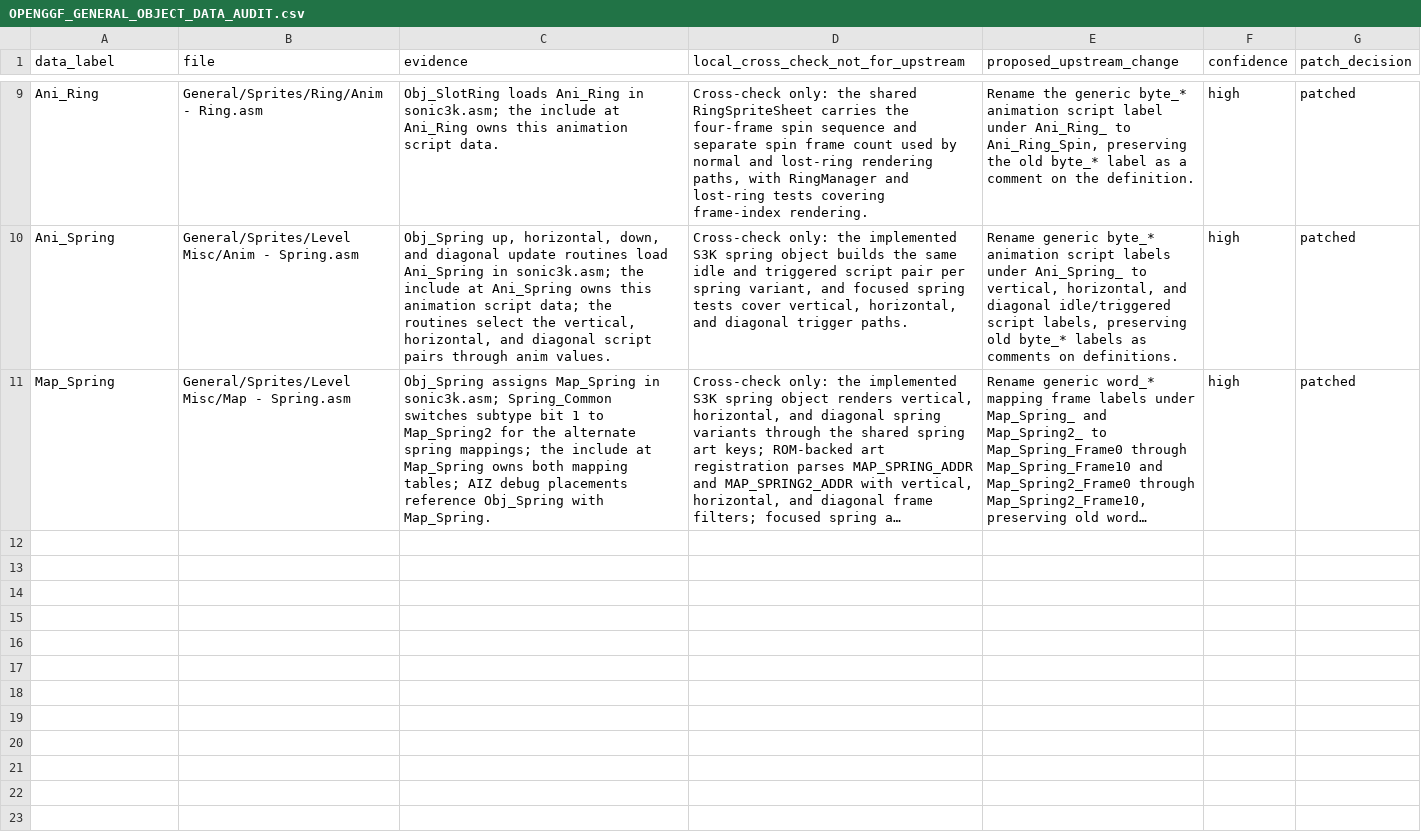
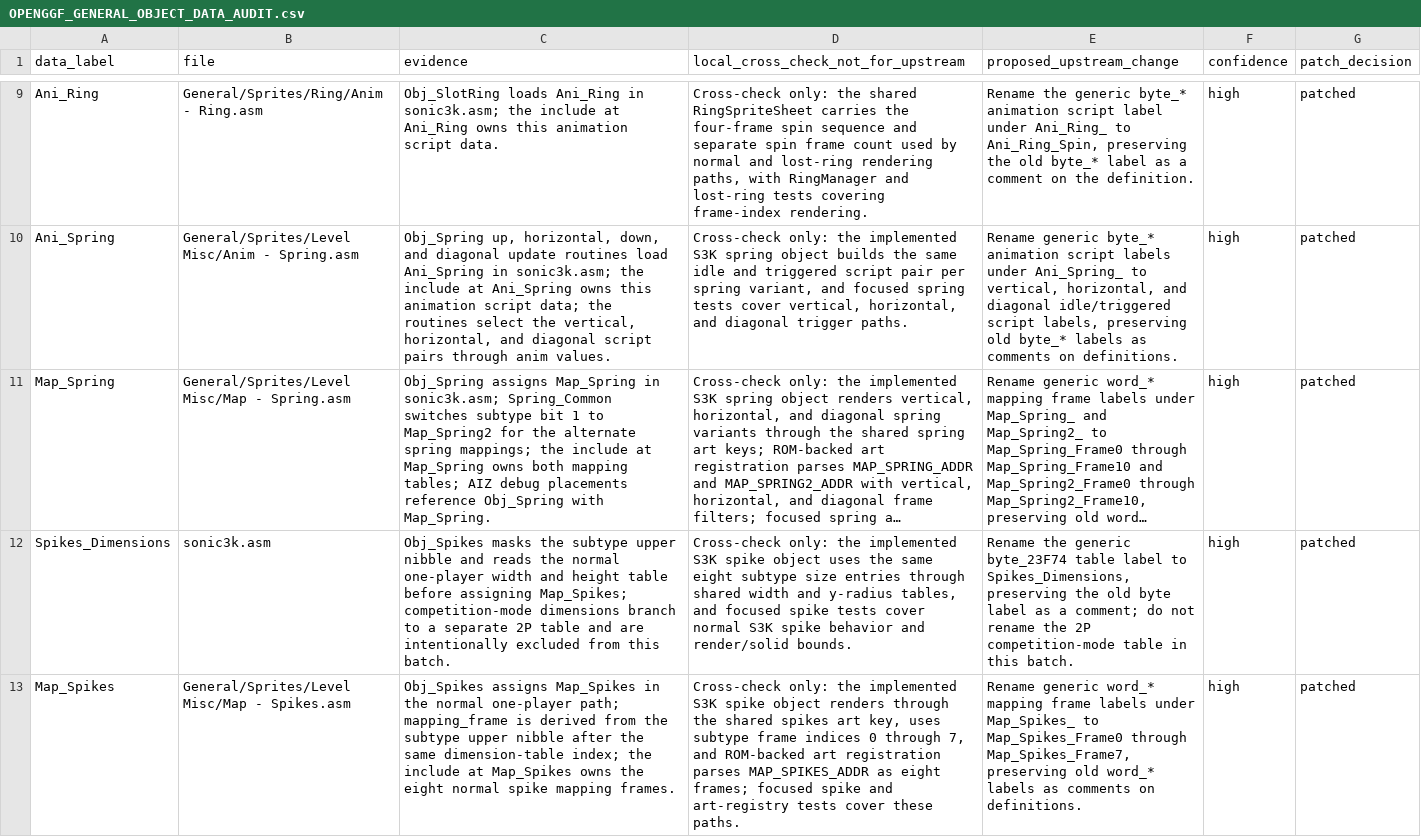
Before and after one commit to raiscan/skdisasm, a CSV file: OPENGGF_GENERAL_OBJECT_DATA_AUDIT.csv, drawn as a sheet; only a part is shown, gaps mark what is left out; long unchanged cells end in …; the diff names each change by its address in the sheet, - before the commit and + after, or states it on an @@ line.

Commit message:
docs: label spike map data

```diff
--- a/OPENGGF_GENERAL_OBJECT_DATA_AUDIT.csv
+++ b/OPENGGF_GENERAL_OBJECT_DATA_AUDIT.csv
+row 12: Spikes_Dimensions | sonic3k.asm | Obj_Spikes masks the subtype upper nibble and reads the normal one-player width and height table before assigning Map_Spikes; competition-mode dimensions branch to a separate 2P table and are intentionally excluded from this batch. | Cross-check only: the implemented S3K spike object uses the same eight subtype size entries through shared width and y-radius tables, and focused spike tests cover normal S3K spike behavior and render/solid bounds. | Rename the generic byte_23F74 table label to Spikes_Dimensions, preserving the old byte label as a comment; do not rename the 2P competition-mode table in this batch. | high | patched
+row 13: Map_Spikes | General/Sprites/Level Misc/Map - Spikes.asm | Obj_Spikes assigns Map_Spikes in the normal one-player path; mapping_frame is derived from the subtype upper nibble after the same dimension-table index; the include at Map_Spikes owns the eight normal spike mapping frames. | Cross-check only: the implemented S3K spike object renders through the shared spikes art key, uses subtype frame indices 0 through 7, and ROM-backed art registration parses MAP_SPIKES_ADDR as eight frames; focused spike and art-registry tests cover these paths. | Rename generic word_* mapping frame labels under Map_Spikes_ to Map_Spikes_Frame0 through Map_Spikes_Frame7, preserving old word_* labels as comments on definitions. | high | patched
```
Also changed, not shown: 2 other files.
